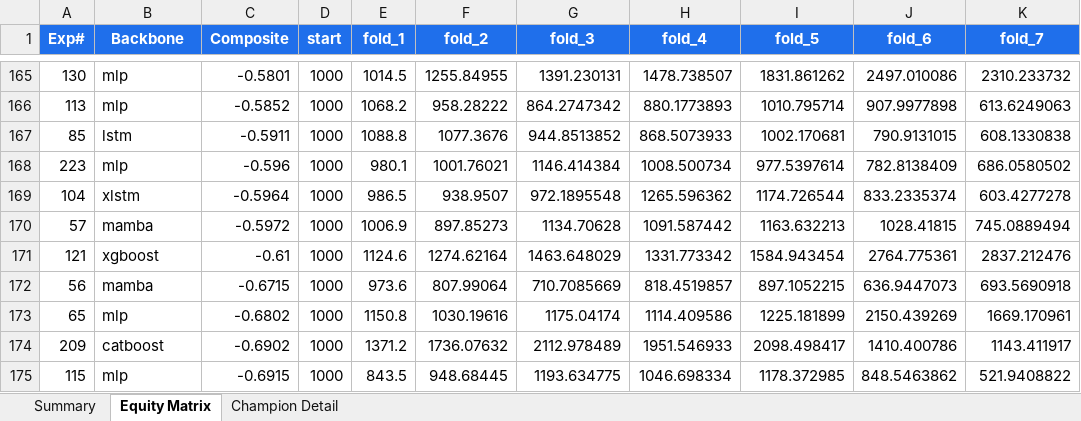
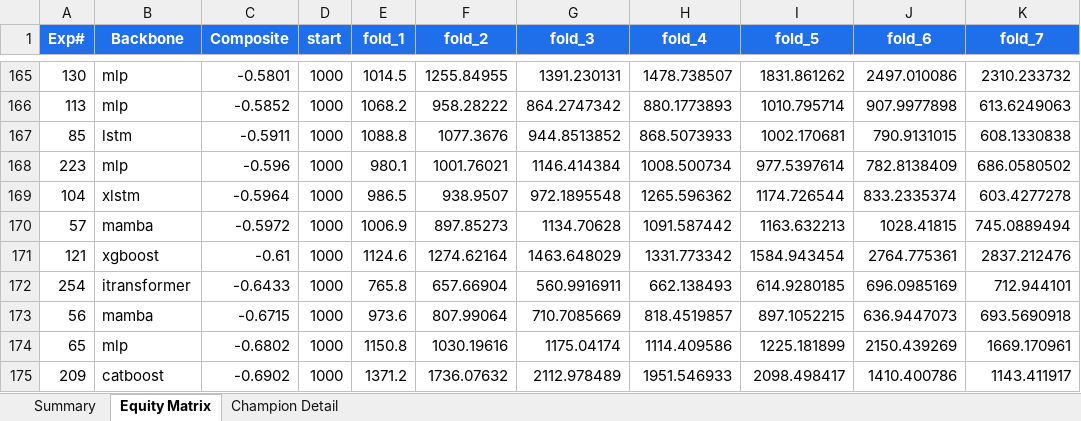
Before and after one commit to dlmastery/autoresearch, an Excel workbook: docs/index_stock_dashboard/autoresearch_equity.xlsx, sheet Equity Matrix, drawn as a sheet; only a part is shown, gaps mark what is left out; the shorter side is filled out with more unchanged rows; values as stored, in another font and other column widths than the file's, no borders; charts and pictures not drawn; the diff names each change by its address in the sheet, - before the commit and + after, or states it on an @@ line.

```diff
--- a/docs/index_stock_dashboard/autoresearch_equity.xlsx (sheet Equity Matrix)
+++ b/docs/index_stock_dashboard/autoresearch_equity.xlsx (sheet Equity Matrix)
+row 172: 254 | itransformer | -0.6433 | 1000 | 765.8 | 657.66904 | 560.9916911 | 662.138493 | 614.9280185 | 696.0985169 | 712.944101
```
Also changed, not shown: sheet Summary, charts or pictures, 10 other files.
